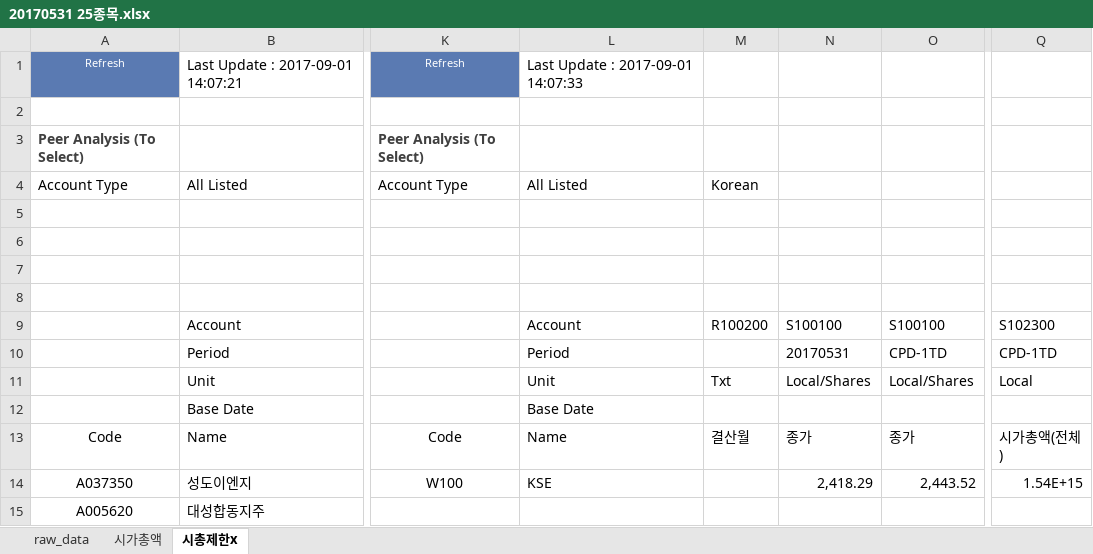
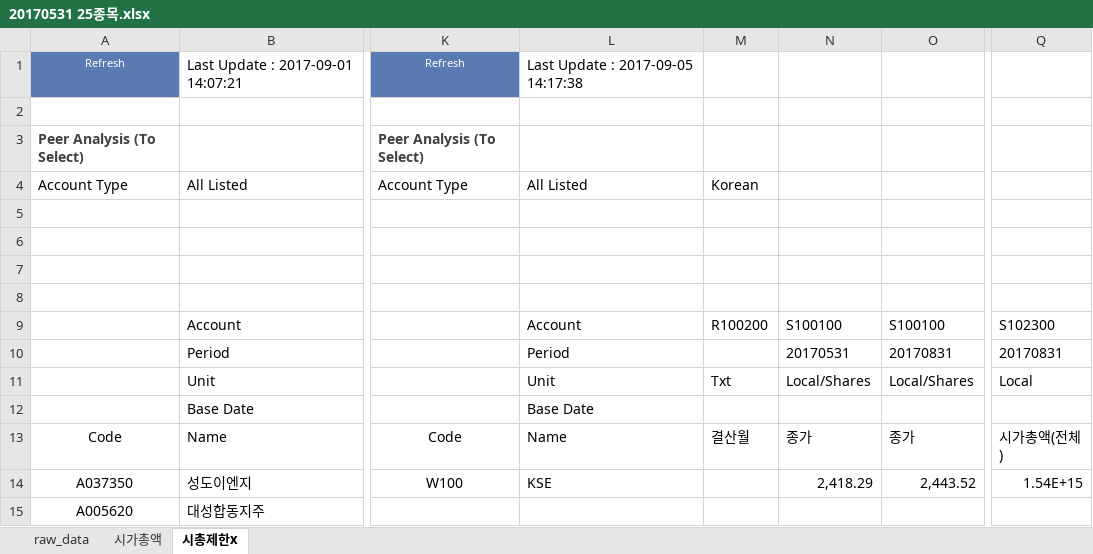
Before and after one commit to lshlsh135/LeeSangHoon, an Excel workbook: 25종목 수익률 결과 저장/20170531 25종목.xlsx, sheet 시총제한x, drawn as a sheet; only a part is shown, gaps mark what is left out; values as stored, in another font and other column widths than the file's, no borders; the diff names each change by its address in the sheet, - before the commit and + after, or states it on an @@ line.

```diff
--- a/25종목 수익률 결과 저장/20170531 25종목.xlsx (sheet 시총제한x)
+++ b/25종목 수익률 결과 저장/20170531 25종목.xlsx (sheet 시총제한x)
-L1: Last Update : 2017-09-01 14:07:33
+L1: Last Update : 2017-09-05 14:17:38
-O10: CPD-1TD
+O10: 20170831
-Q10: CPD-1TD
+Q10: 20170831
```
Also changed, not shown: sheet raw_data, formulas that keep their value, 11 other files.
